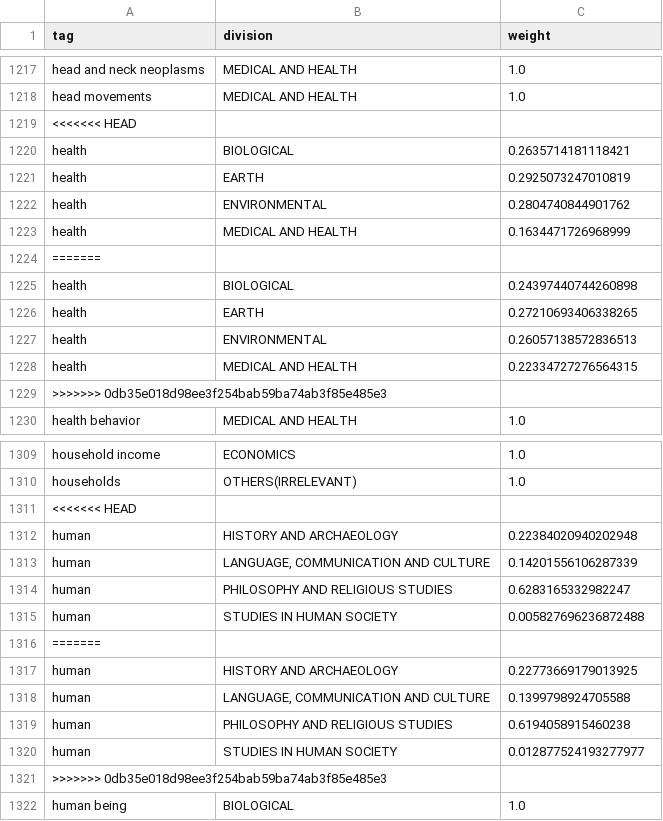
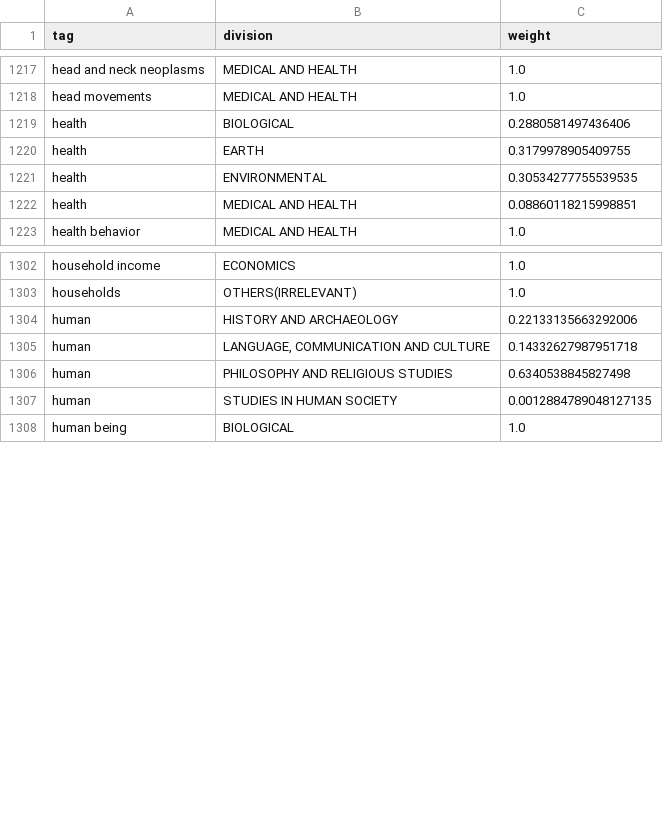
Before and after one commit to PipelineBot01/TendersPlus, a CSV file: matcher/researcher/assets/tag_division_map.csv, drawn as a sheet; only a part is shown, gaps mark what is left out; the diff covers the shown part only.

```diff
--- a/matcher/researcher/assets/tag_division_map.csv
+++ b/matcher/researcher/assets/tag_division_map.csv
@@ -1218,13 +1218,6 @@ head and neck neoplasms,MEDICAL AND HEALTH,1.0
 head movements,MEDICAL AND HEALTH,1.0
-<<<<<<< HEAD
-health,BIOLOGICAL,0.2635714181118421
-health,EARTH,0.2925073247010819
-health,ENVIRONMENTAL,0.2804740844901762
-health,MEDICAL AND HEALTH,0.1634471726968999
-=======
-health,BIOLOGICAL,0.24397440744260898
-health,EARTH,0.27210693406338265
-health,ENVIRONMENTAL,0.26057138572836513
-health,MEDICAL AND HEALTH,0.22334727276564315
->>>>>>> 0db35e018d98ee3f254bab59ba74ab3f85e485e3
+health,BIOLOGICAL,0.2880581497436406
+health,EARTH,0.3179978905409755
+health,ENVIRONMENTAL,0.30534277755539535
+health,MEDICAL AND HEALTH,0.08860118215998851
 health behavior,MEDICAL AND HEALTH,1.0
@@ -1310,13 +1303,6 @@ household income,ECONOMICS,1.0
 households,OTHERS(IRRELEVANT),1.0
-<<<<<<< HEAD
-human,HISTORY AND ARCHAEOLOGY,0.22384020940202948
-human,"LANGUAGE, COMMUNICATION AND CULTURE",0.14201556106287339
-human,PHILOSOPHY AND RELIGIOUS STUDIES,0.6283165332982247
-human,STUDIES IN HUMAN SOCIETY,0.005827696236872488
-=======
-human,HISTORY AND ARCHAEOLOGY,0.22773669179013925
-human,"LANGUAGE, COMMUNICATION AND CULTURE",0.1399798924705588
-human,PHILOSOPHY AND RELIGIOUS STUDIES,0.6194058915460238
-human,STUDIES IN HUMAN SOCIETY,0.012877524193277977
->>>>>>> 0db35e018d98ee3f254bab59ba74ab3f85e485e3
+human,HISTORY AND ARCHAEOLOGY,0.22133135663292006
+human,"LANGUAGE, COMMUNICATION AND CULTURE",0.14332627987951718
+human,PHILOSOPHY AND RELIGIOUS STUDIES,0.6340538845827498
+human,STUDIES IN HUMAN SOCIETY,0.0012884789048127135
 human being,BIOLOGICAL,1.0
```
Also changed, not shown: 5 removed rows and 2 edited cells elsewhere in this file, matcher/tenders/assets/tenders_keyword.csv, 7 other files.
